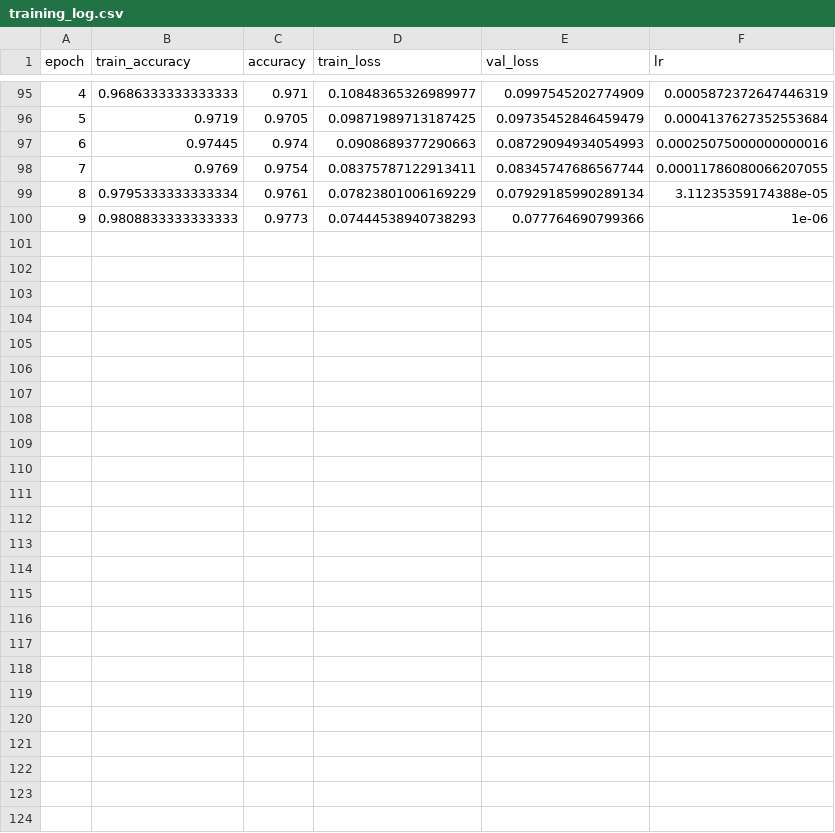
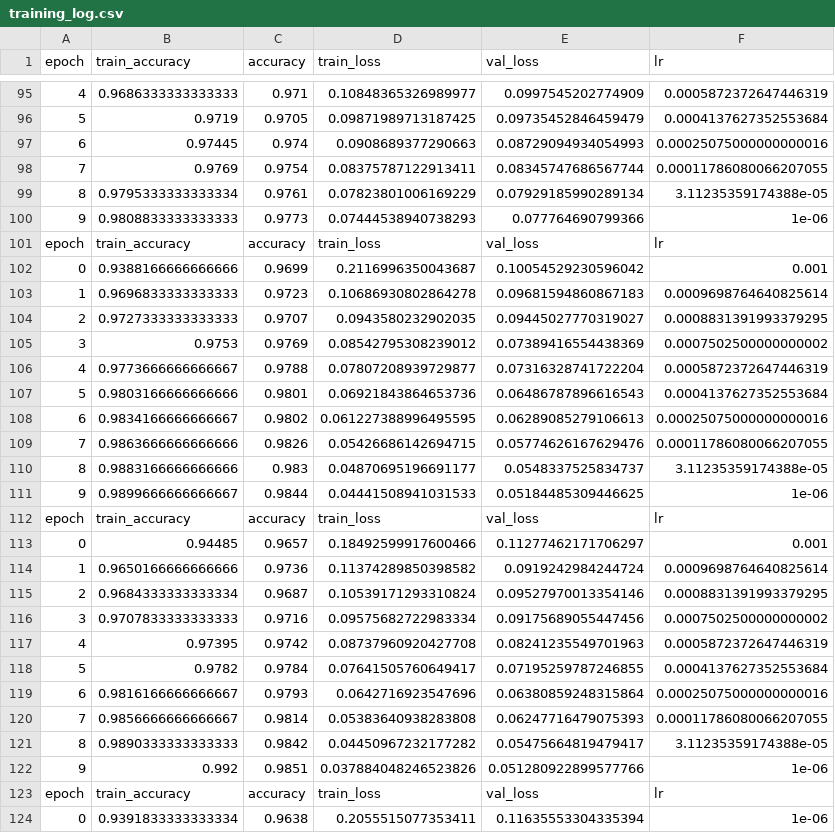
Before and after one commit to axelR44/ml-from-scratch, a CSV file: training_log.csv, drawn as a sheet; only a part is shown, gaps mark what is left out; the diff names each change by its address in the sheet, - before the commit and + after, or states it on an @@ line.

```diff
--- a/training_log.csv
+++ b/training_log.csv
+row 101: epoch | train_accuracy | accuracy | train_loss | val_loss | lr
+row 102: 0 | 0.9388166666666666 | 0.9699 | 0.2116996350043687 | 0.10054529230596042 | 0.001
+row 103: 1 | 0.9696833333333333 | 0.9723 | 0.10686930802864278 | 0.09681594860867183 | 0.0009698764640825614
+row 104: 2 | 0.9727333333333333 | 0.9707 | 0.0943580232902035 | 0.09445027770319027 | 0.0008831391993379295
+row 105: 3 | 0.9753 | 0.9769 | 0.08542795308239012 | 0.07389416554438369 | 0.0007502500000000002
+row 106: 4 | 0.9773666666666667 | 0.9788 | 0.07807208939729877 | 0.07316328741722204 | 0.0005872372647446319
+row 107: 5 | 0.9803166666666666 | 0.9801 | 0.06921843864653736 | 0.06486787896616543 | 0.0004137627352553684
+row 108: 6 | 0.9834166666666667 | 0.9802 | 0.061227388996495595 | 0.06289085279106613 | 0.00025075000000000016
+row 109: 7 | 0.9863666666666666 | 0.9826 | 0.05426686142694715 | 0.05774626167629476 | 0.00011786080066207055
+row 110: 8 | 0.9883166666666666 | 0.983 | 0.04870695196691177 | 0.0548337525834737 | 3.11235359174388e-05
+row 111: 9 | 0.9899666666666667 | 0.9844 | 0.04441508941031533 | 0.05184485309446625 | 1e-06
+row 112: epoch | train_accuracy | accuracy | train_loss | val_loss | lr
+row 113: 0 | 0.94485 | 0.9657 | 0.18492599917600466 | 0.11277462171706297 | 0.001
+row 114: 1 | 0.9650166666666666 | 0.9736 | 0.11374289850398582 | 0.0919242984244724 | 0.0009698764640825614
+row 115: 2 | 0.9684333333333334 | 0.9687 | 0.10539171293310824 | 0.09527970013354146 | 0.0008831391993379295
+row 116: 3 | 0.9707833333333333 | 0.9716 | 0.09575682722983334 | 0.09175689055447456 | 0.0007502500000000002
+row 117: 4 | 0.97395 | 0.9742 | 0.08737960920427708 | 0.08241235549701963 | 0.0005872372647446319
+row 118: 5 | 0.9782 | 0.9784 | 0.07641505760649417 | 0.07195259787246855 | 0.0004137627352553684
+row 119: 6 | 0.9816166666666667 | 0.9793 | 0.0642716923547696 | 0.06380859248315864 | 0.00025075000000000016
+row 120: 7 | 0.9856666666666667 | 0.9814 | 0.05383640938283808 | 0.06247716479075393 | 0.00011786080066207055
+row 121: 8 | 0.9890333333333333 | 0.9842 | 0.04450967232177282 | 0.05475664819479417 | 3.11235359174388e-05
+row 122: 9 | 0.992 | 0.9851 | 0.037884048246523826 | 0.051280922899577766 | 1e-06
+row 123: epoch | train_accuracy | accuracy | train_loss | val_loss | lr
+row 124: 0 | 0.9391833333333334 | 0.9638 | 0.2055515077353411 | 0.11635553304335394 | 1e-06
```
Also changed, not shown: 6 other files.
